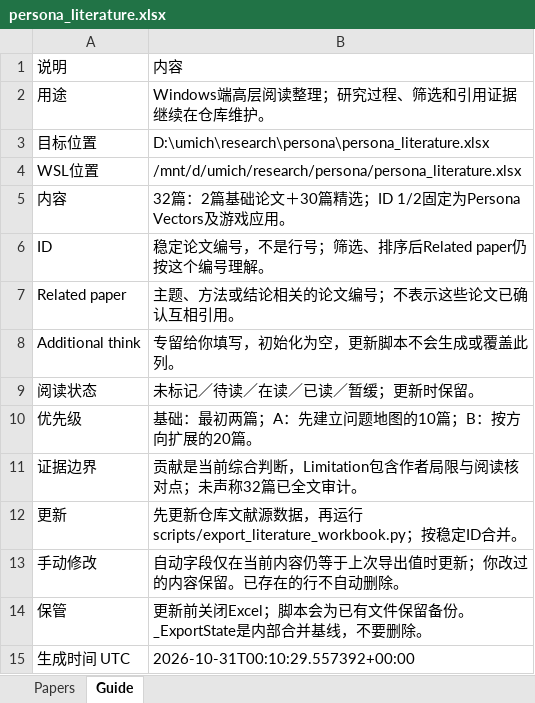
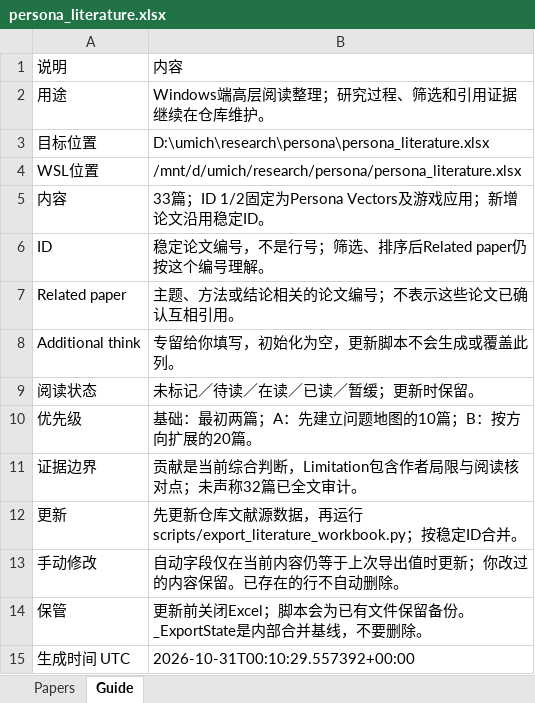
Before and after one commit to ZhuochengHe/persona-vectors-repro, an Excel workbook: docs/papers/persona_literature.xlsx, sheet Guide, drawn as a sheet; values as stored, in another font and other column widths than the file's, no borders; the diff names each change by its address in the sheet, - before the commit and + after, or states it on an @@ line.

```diff
--- a/docs/papers/persona_literature.xlsx (sheet Guide)
+++ b/docs/papers/persona_literature.xlsx (sheet Guide)
-B5: 32篇：2篇基础论文＋30篇精选；ID 1/2固定为Persona Vectors及游戏应用。
+B5: 33篇；ID 1/2固定为Persona Vectors及游戏应用；新增论文沿用稳定ID。
```
Also changed, not shown: sheet Papers, 4 other files.
